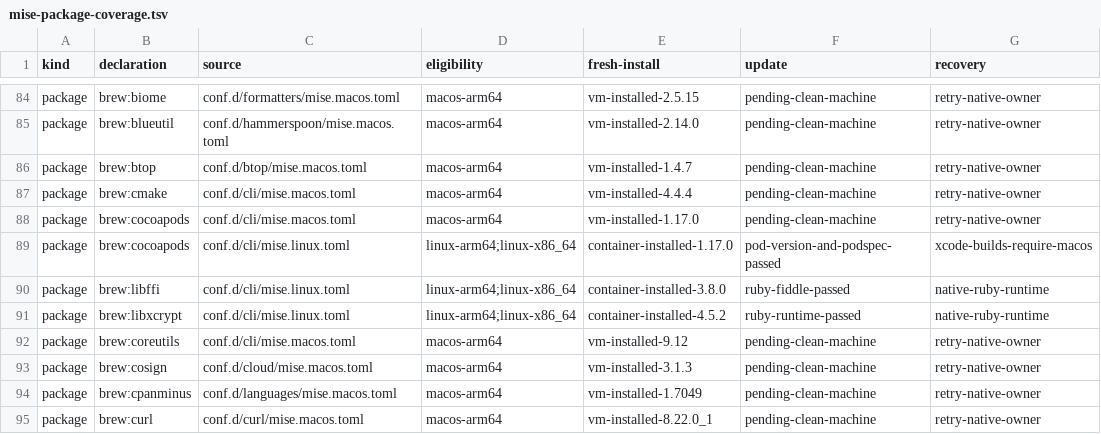
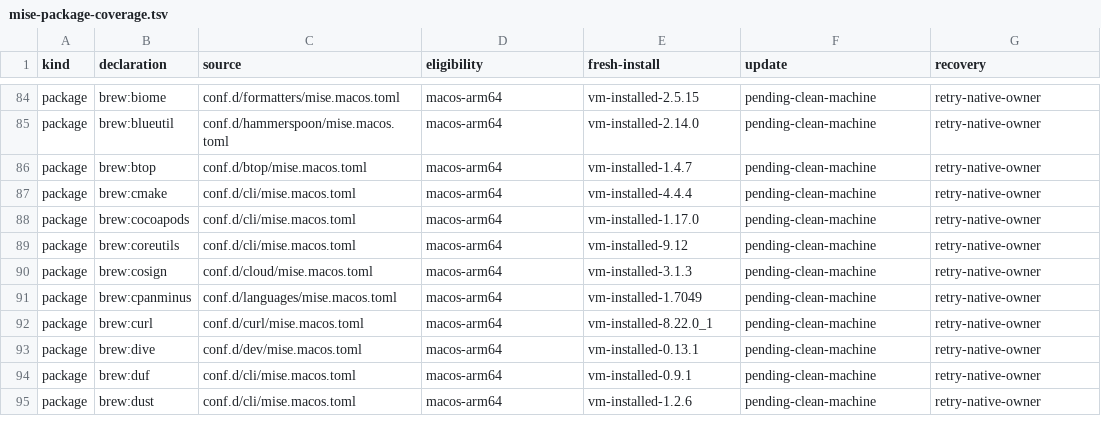
Before and after one commit to LuisUrrutia/.dotfiles, a TSV file: plans/mise-package-coverage.tsv, drawn as a sheet; only a part is shown, gaps mark what is left out; the shorter side is filled out with more unchanged rows.

Commit message:
fix: install CocoaPods only on macOS

```diff
--- a/plans/mise-package-coverage.tsv
+++ b/plans/mise-package-coverage.tsv
@@ -88,5 +88,2 @@ package	brew:cmake	conf.d/cli/mise.macos.toml	macos-arm64	vm-installed-4.4.4	pen
 package	brew:cocoapods	conf.d/cli/mise.macos.toml	macos-arm64	vm-installed-1.17.0	pending-clean-machine	retry-native-owner
-package	brew:cocoapods	conf.d/cli/mise.linux.toml	linux-arm64;linux-x86_64	container-installed-1.17.0	pod-version-and-podspec-passed	xcode-builds-require-macos
-package	brew:libffi	conf.d/cli/mise.linux.toml	linux-arm64;linux-x86_64	container-installed-3.8.0	ruby-fiddle-passed	native-ruby-runtime
-package	brew:libxcrypt	conf.d/cli/mise.linux.toml	linux-arm64;linux-x86_64	container-installed-4.5.2	ruby-runtime-passed	native-ruby-runtime
 package	brew:coreutils	conf.d/cli/mise.macos.toml	macos-arm64	vm-installed-9.12	pending-clean-machine	retry-native-owner
```
Also changed, not shown: 3 other files.
